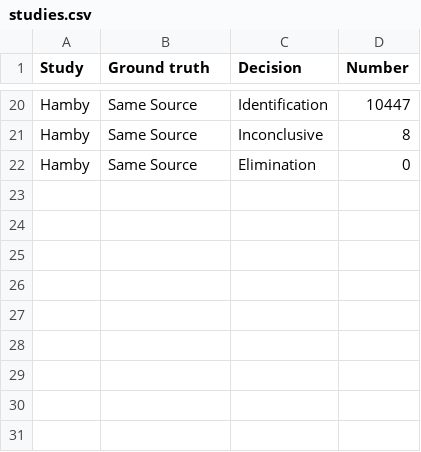
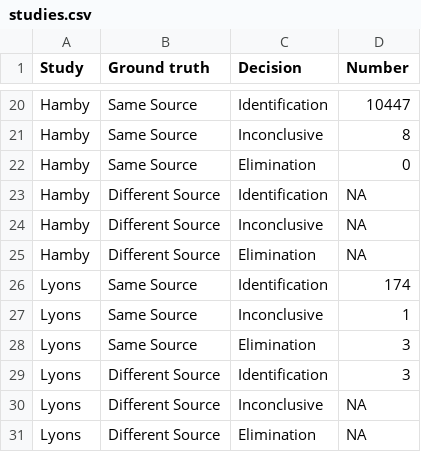
Before and after one commit to heike/inconclusives, a CSV file: data/studies.csv, drawn as a sheet; only a part is shown, gaps mark what is left out.

Commit message:
added lyons

```diff
--- a/data/studies.csv
+++ b/data/studies.csv
@@ -22 +22,10 @@ Hamby,Same Source,Inconclusive,8
 Hamby,Same Source,Elimination,0
+Hamby,Different Source,Identification,NA
+Hamby,Different Source,Inconclusive,NA
+Hamby,Different Source,Elimination,NA
+Lyons,Same Source,Identification,174
+Lyons,Same Source,Inconclusive,1
+Lyons,Same Source,Elimination,3
+Lyons,Different Source,Identification,3
+Lyons,Different Source,Inconclusive,NA
+Lyons,Different Source,Elimination,NA
```
